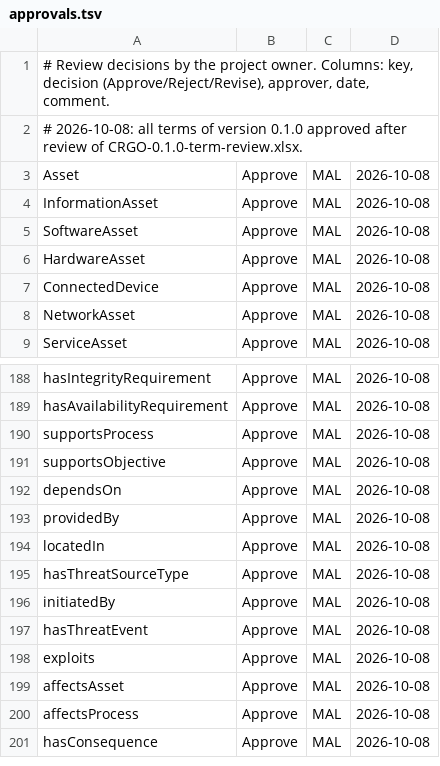
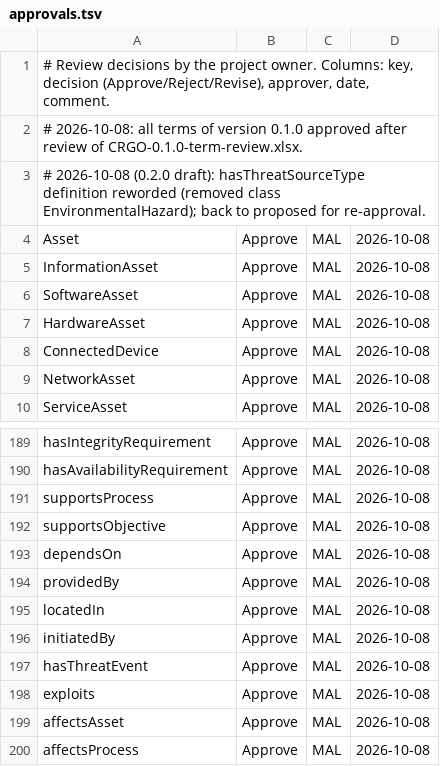
Before and after one commit to ITriskMgr/CyberRiskGuardian-Ontology, a TSV file: src/approvals.tsv, drawn as a sheet; only a part is shown, gaps mark what is left out; the shorter side is filled out with more unchanged rows; removed rows and columns are numbered as before the commit, all else as after; the diff names each change by its address in the sheet, - before the commit and + after, or states it on an @@ line.

```diff
--- a/src/approvals.tsv
+++ b/src/approvals.tsv
+row 3: # 2026-10-08 (0.2.0 draft): hasThreatSourceType definition reworded (removed class EnvironmentalHazard); back to proposed for re-approval.
-row 195: hasThreatSourceType | Approve | MAL | 2026-10-08
```
Also changed, not shown: src/ids.tsv, 47 other files.
